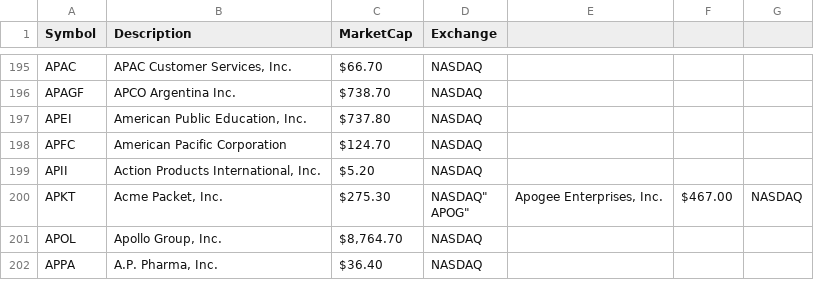
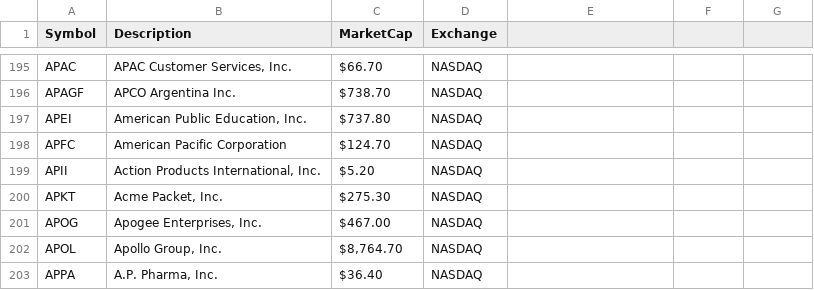
Before and after one commit to rforge/rmetrics, a CSV file: pkg/fImport/data/nasdaqListing.csv, drawn as a sheet; only a part is shown, gaps mark what is left out.

```diff
--- a/pkg/fImport/data/nasdaqListing.csv
+++ b/pkg/fImport/data/nasdaqListing.csv
@@ -199,4 +199,4 @@
 "APII";"Action Products International, Inc.";"$5.20 ";"NASDAQ"
-"APKT";"Acme Packet, Inc.";"$275.30 ";"NASDAQ""
-"APOG";"Apogee Enterprises, Inc.";"$467.00 ";"NASDAQ"
+"APKT";"Acme Packet, Inc.";"$275.30 ";"NASDAQ"
+"APOG";"Apogee Enterprises, Inc.";"$467.00 ";"NASDAQ"
 "APOL";"Apollo Group, Inc.";"$8,764.70 ";"NASDAQ"
```
Also changed, not shown: pkg/fImport/data/amexListing.csv, pkg/fImport/data/nyseListing.csv, 7 other files.
